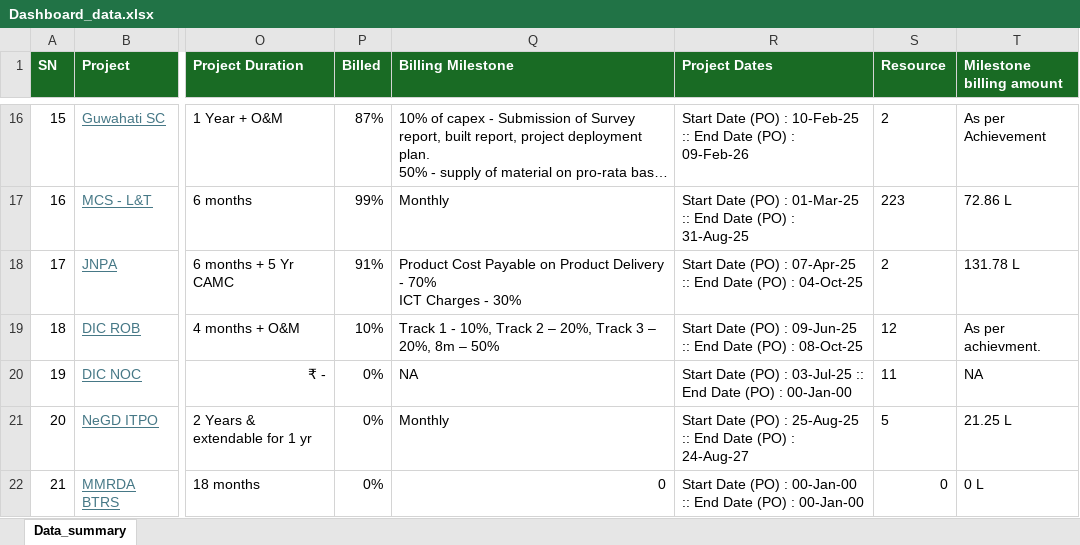
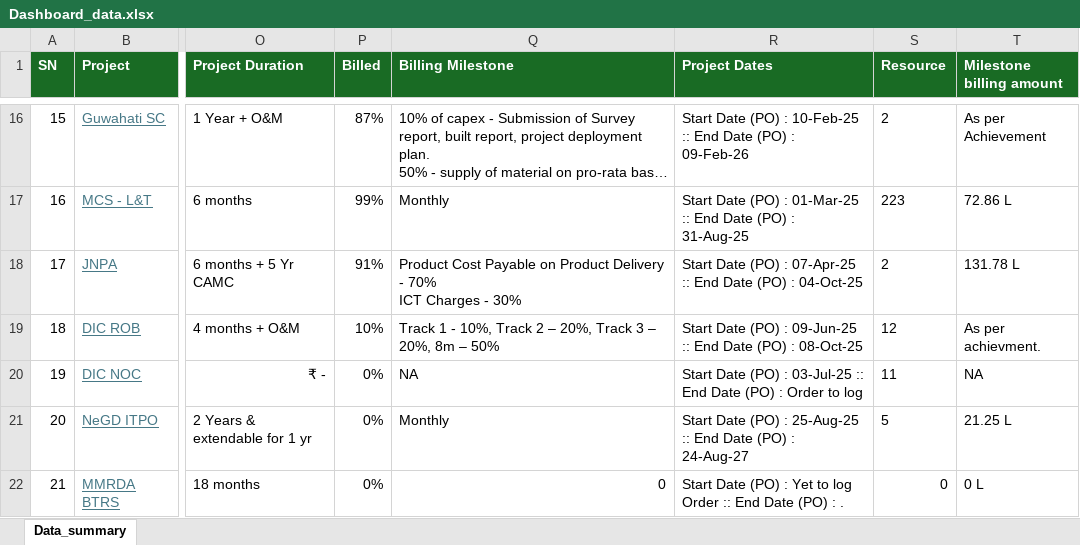
Before and after one commit to avdhootr3/bsdprojects, an Excel workbook: data/Dashboard_data.xlsx, sheet Data_summary, drawn as a sheet; only a part is shown, gaps mark what is left out; long unchanged cells end in …; values as stored, in another font and other column widths than the file's, no borders; conditional formats not drawn; the diff names each change by its address in the sheet, - before the commit and + after, or states it on an @@ line.

Commit message:
Auto update Dashboard_data.xlsx

```diff
--- a/data/Dashboard_data.xlsx (sheet Data_summary)
+++ b/data/Dashboard_data.xlsx (sheet Data_summary)
-R20 (Project Dates): …(PO) : 00-Jan-00
+R20 (Project Dates): …(PO) : Order to log
-R22 (Project Dates): …(PO) : 00-Jan-00 :: End Date (PO) : 00-Jan-00
+R22 (Project Dates): …(PO) : Yet to log Order :: End Date (PO) : .
```
